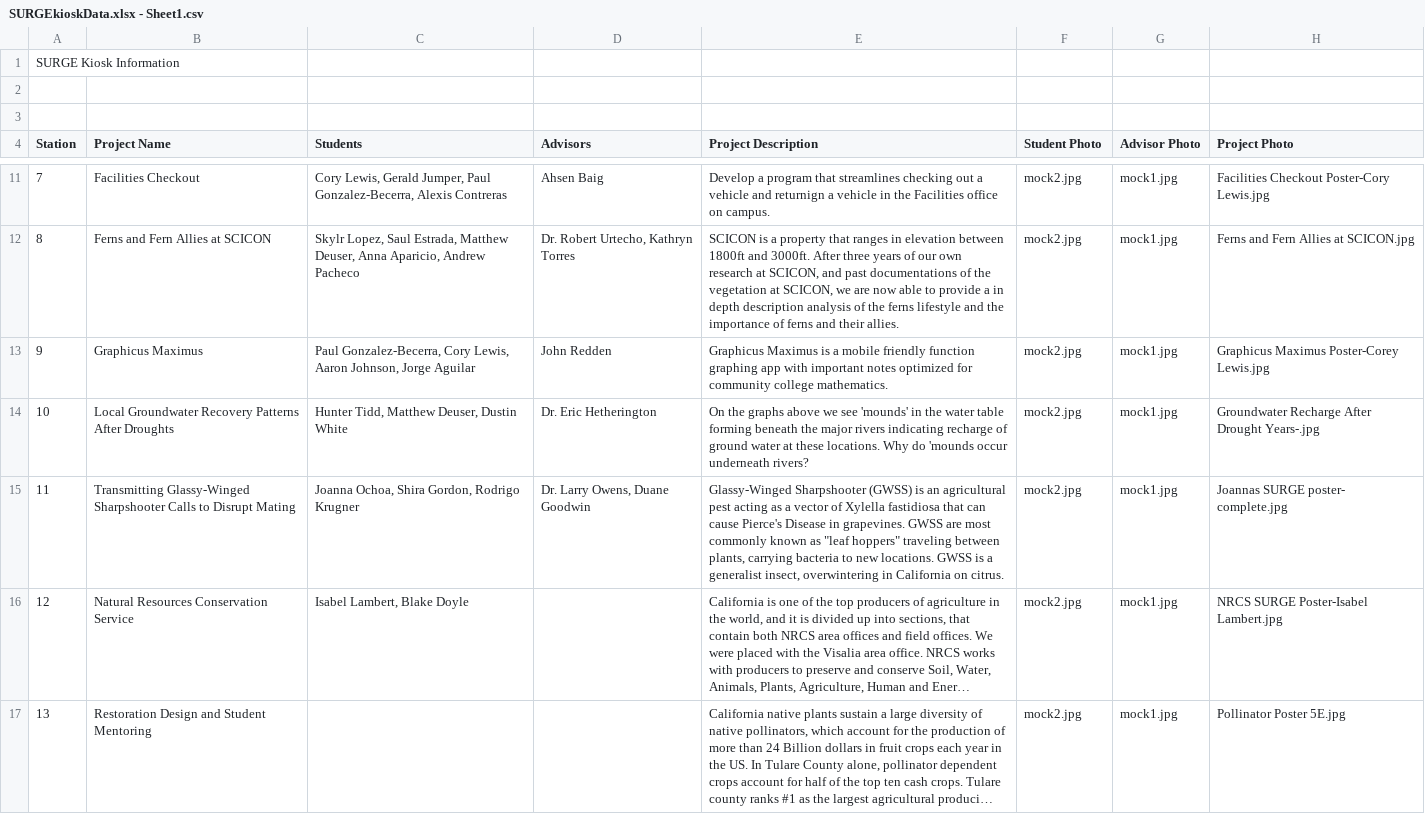
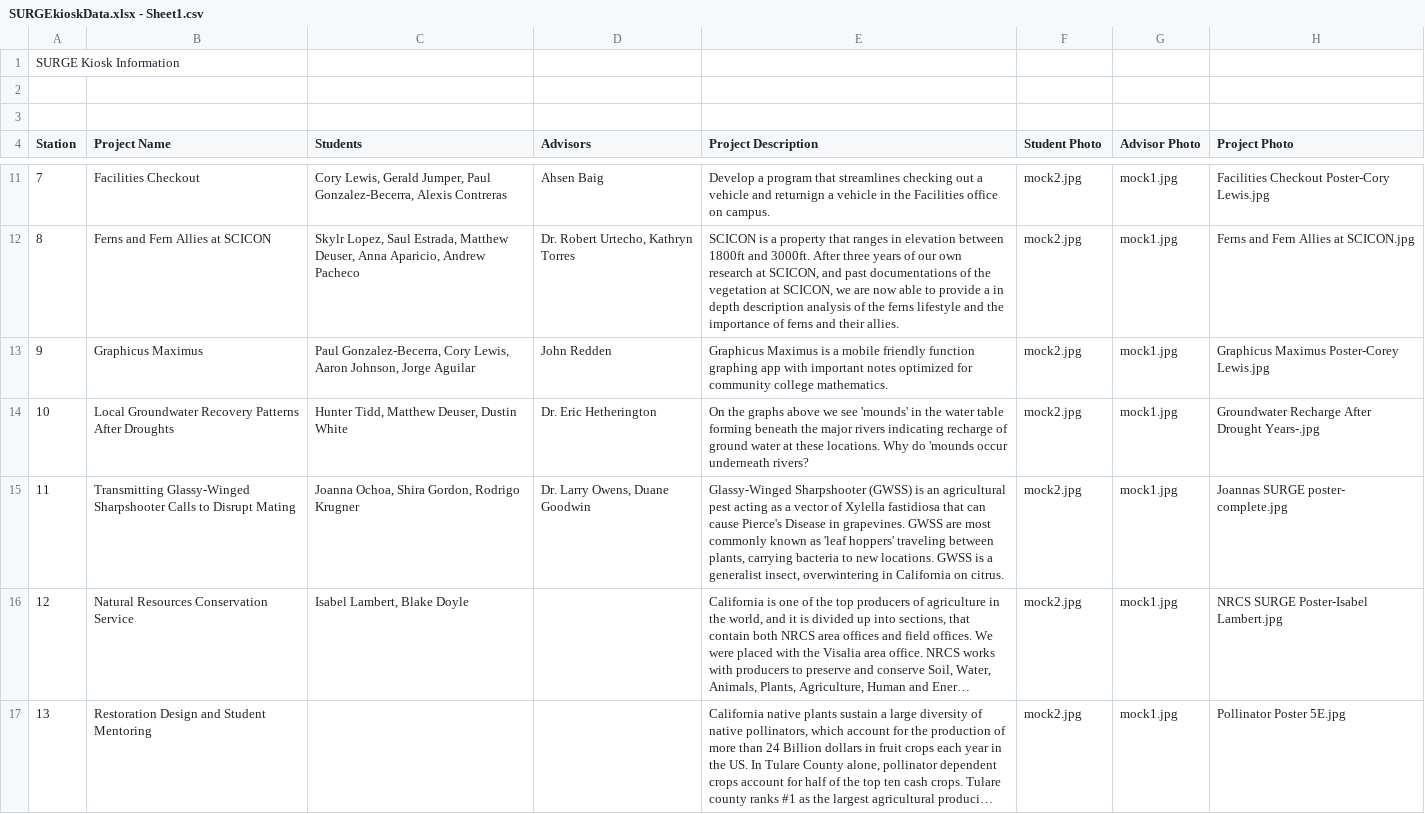
Before and after one commit to johnRedden/SURGE-Kiosk, a CSV file: SURGEkioskData.xlsx - Sheet1.csv, drawn as a sheet; only a part is shown, gaps mark what is left out; long unchanged cells end in …; the diff names each change by its address in the sheet, - before the commit and + after, or states it on an @@ line.

```diff
--- a/SURGEkioskData.xlsx - Sheet1.csv
+++ b/SURGEkioskData.xlsx - Sheet1.csv
-E15 (Project Description): …known as "leaf hoppers" traveling between…
+E15 (Project Description): …known as 'leaf hoppers' traveling between…
```
Also changed, not shown: 27 other files.
